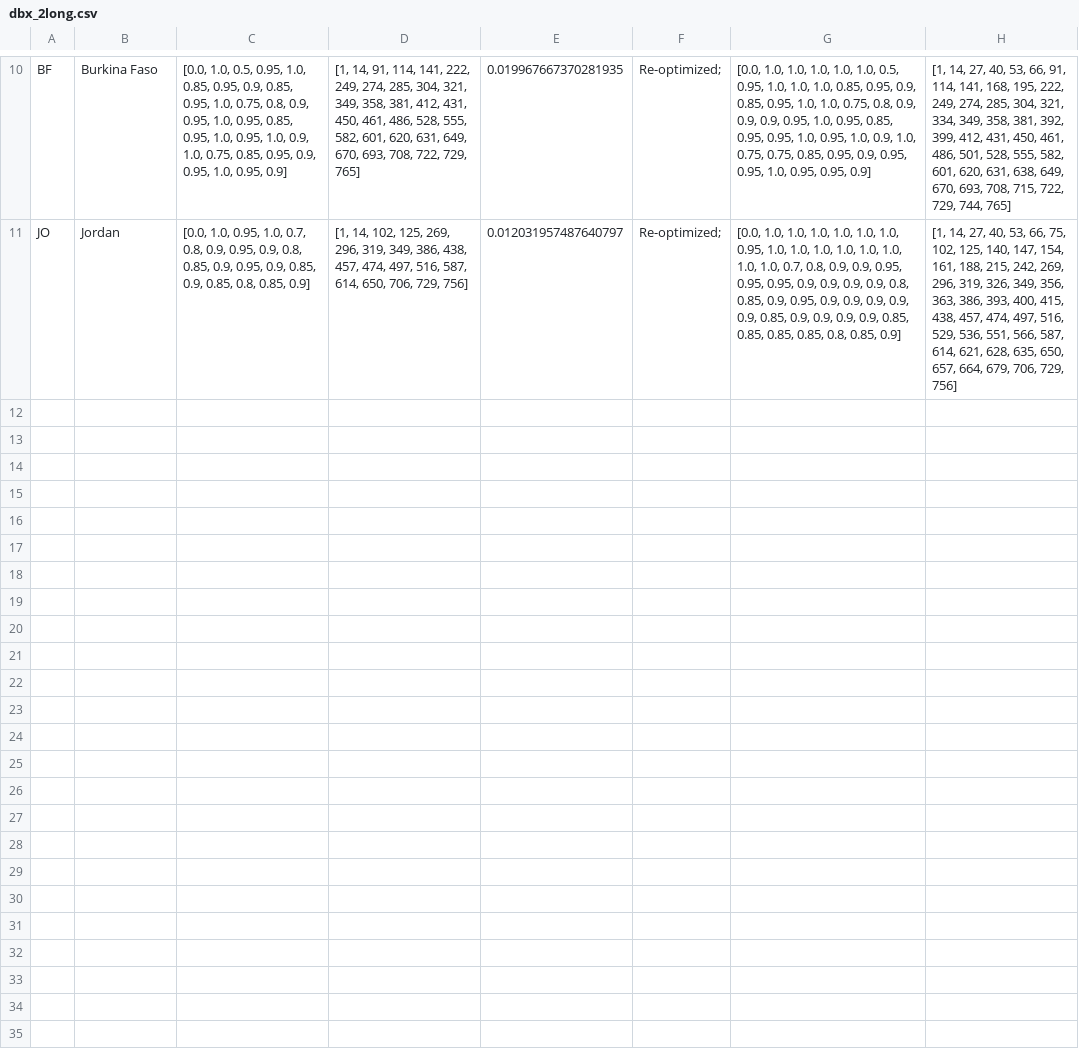
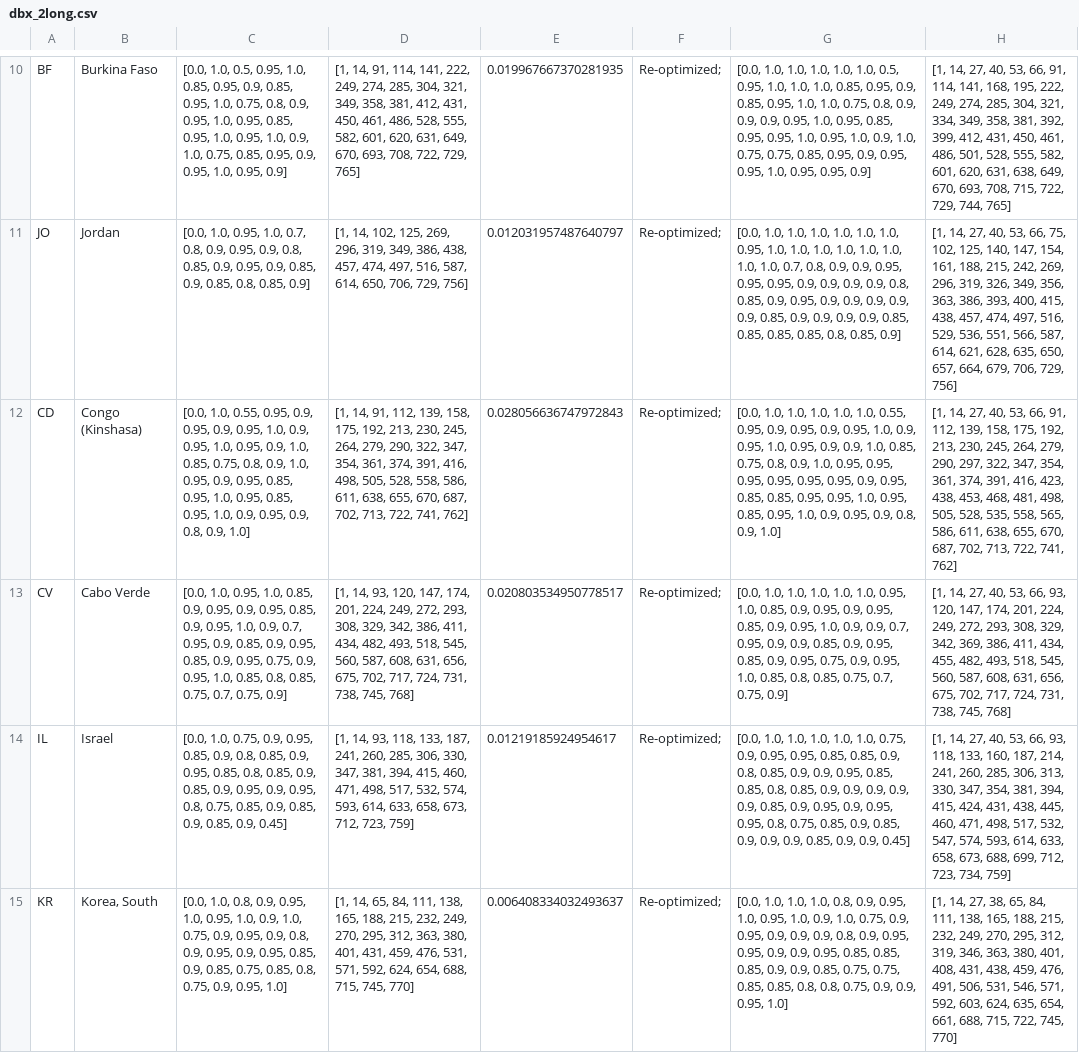
Before and after one commit to BlueBrain/covid-19-find, a CSV file: api/covid19find/simulation/results/dbx_2long.csv, drawn as a sheet; only a part is shown, gaps mark what is left out; the diff covers the shown part only; the diff names each change by its address in the sheet, - before the commit and + after, or states it on an @@ line.

```diff
--- a/api/covid19find/simulation/results/dbx_2long.csv
+++ b/api/covid19find/simulation/results/dbx_2long.csv
+row 12: CD | Congo (Kinshasa) | [0.0, 1.0, 0.55, 0.95, 0.9, 0.95, 0.9, 0.95, 1.0, 0.9, 0.95, 1.0, 0.95, 0.9, 1.0, 0.85, 0.75, 0.8, 0.9, 1.0, 0.95, 0.9, 0.95, 0.85, 0.95, 1.0, 0.95, 0.85, 0.95, 1.0, 0.9, 0.95, 0.9, 0.8, 0.9, 1.0] | [1, 14, 91, 112, 139, 158, 175, 192, 213, 230, 245, 264, 279, 290, 322, 347, 354, 361, 374, 391, 416, 498, 505, 528, 558, 586, 611, 638, 655, 670, 687, 702, 713, 722, 741, 762] | 0.028056636747972843 | Re-optimized; | [0.0, 1.0, 1.0, 1.0, 1.0, 1.0, 0.55, 0.95, 0.9, 0.95, 0.9, 0.95, 1.0, 0.9, 0.95, 1.0, 0.95, 0.9, 0.9, 1.0, 0.85, 0.75, 0.8, 0.9, 1.0, 0.95, 0.95, 0.95, 0.95, 0.95, 0.95, 0.9, 0.95, 0.85, 0.85, 0.95, 0.95, 1.0, 0.95, 0.85, 0.95, 1.0, 0.9, 0.95, 0.9, 0.8, 0.9, 1.0] | [1, 14, 27, 40, 53, 66, 91, 112, 139, 158, 175, 192, 213, 230, 245, 264, 279, 290, 297, 322, 347, 354, 361, 374, 391, 416, 423, 438, 453, 468, 481, 498, 505, 528, 535, 558, 565, 586, 611, 638, 655, 670, 687, 702, 713, 722, 741, 762]
+row 13: CV | Cabo Verde | [0.0, 1.0, 0.95, 1.0, 0.85, 0.9, 0.95, 0.9, 0.95, 0.85, 0.9, 0.95, 1.0, 0.9, 0.7, 0.95, 0.9, 0.85, 0.9, 0.95, 0.85, 0.9, 0.95, 0.75, 0.9, 0.95, 1.0, 0.85, 0.8, 0.85, 0.75, 0.7, 0.75, 0.9] | [1, 14, 93, 120, 147, 174, 201, 224, 249, 272, 293, 308, 329, 342, 386, 411, 434, 482, 493, 518, 545, 560, 587, 608, 631, 656, 675, 702, 717, 724, 731, 738, 745, 768] | 0.020803534950778517 | Re-optimized; | [0.0, 1.0, 1.0, 1.0, 1.0, 1.0, 0.95, 1.0, 0.85, 0.9, 0.95, 0.9, 0.95, 0.85, 0.9, 0.95, 1.0, 0.9, 0.9, 0.7, 0.95, 0.9, 0.9, 0.85, 0.9, 0.95, 0.85, 0.9, 0.95, 0.75, 0.9, 0.95, 1.0, 0.85, 0.8, 0.85, 0.75, 0.7, 0.75, 0.9] | [1, 14, 27, 40, 53, 66, 93, 120, 147, 174, 201, 224, 249, 272, 293, 308, 329, 342, 369, 386, 411, 434, 455, 482, 493, 518, 545, 560, 587, 608, 631, 656, 675, 702, 717, 724, 731, 738, 745, 768]
+row 14: IL | Israel | [0.0, 1.0, 0.75, 0.9, 0.95, 0.85, 0.9, 0.8, 0.85, 0.9, 0.95, 0.85, 0.8, 0.85, 0.9, 0.85, 0.9, 0.95, 0.9, 0.95, 0.8, 0.75, 0.85, 0.9, 0.85, 0.9, 0.85, 0.9, 0.45] | [1, 14, 93, 118, 133, 187, 241, 260, 285, 306, 330, 347, 381, 394, 415, 460, 471, 498, 517, 532, 574, 593, 614, 633, 658, 673, 712, 723, 759] | 0.01219185924954617 | Re-optimized; | [0.0, 1.0, 1.0, 1.0, 1.0, 1.0, 0.75, 0.9, 0.95, 0.95, 0.85, 0.85, 0.9, 0.8, 0.85, 0.9, 0.9, 0.95, 0.85, 0.85, 0.8, 0.85, 0.9, 0.9, 0.9, 0.9, 0.9, 0.85, 0.9, 0.95, 0.9, 0.95, 0.95, 0.8, 0.75, 0.85, 0.9, 0.85, 0.9, 0.9, 0.9, 0.85, 0.9, 0.9, 0.45] | [1, 14, 27, 40, 53, 66, 93, 118, 133, 160, 187, 214, 241, 260, 285, 306, 313, 330, 347, 354, 381, 394, 415, 424, 431, 438, 445, 460, 471, 498, 517, 532, 547, 574, 593, 614, 633, 658, 673, 688, 699, 712, 723, 734, 759]
+row 15: KR | Korea, South | [0.0, 1.0, 0.8, 0.9, 0.95, 1.0, 0.95, 1.0, 0.9, 1.0, 0.75, 0.9, 0.95, 0.9, 0.8, 0.9, 0.95, 0.9, 0.95, 0.85, 0.9, 0.85, 0.75, 0.85, 0.8, 0.75, 0.9, 0.95, 1.0] | [1, 14, 65, 84, 111, 138, 165, 188, 215, 232, 249, 270, 295, 312, 363, 380, 401, 431, 459, 476, 531, 571, 592, 624, 654, 688, 715, 745, 770] | 0.006408334032493637 | Re-optimized; | [0.0, 1.0, 1.0, 1.0, 0.8, 0.9, 0.95, 1.0, 0.95, 1.0, 0.9, 1.0, 0.75, 0.9, 0.95, 0.9, 0.9, 0.9, 0.8, 0.9, 0.95, 0.95, 0.9, 0.9, 0.95, 0.85, 0.85, 0.85, 0.9, 0.9, 0.85, 0.75, 0.75, 0.85, 0.85, 0.8, 0.8, 0.75, 0.9, 0.9, 0.95, 1.0] | [1, 14, 27, 38, 65, 84, 111, 138, 165, 188, 215, 232, 249, 270, 295, 312, 319, 346, 363, 380, 401, 408, 431, 438, 459, 476, 491, 506, 531, 546, 571, 592, 603, 624, 635, 654, 661, 688, 715, 722, 745, 770]
```
Also changed, not shown: 3 added rows elsewhere in this file, api/covid19find/simulation/results/dbx_0long.csv, api/covid19find/simulation/results/dbx_3long.csv, 19 other files.
